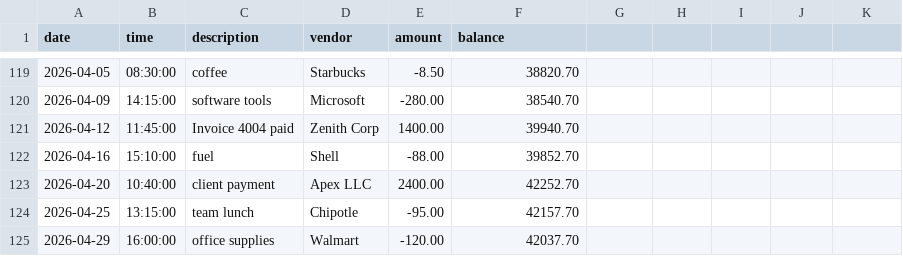
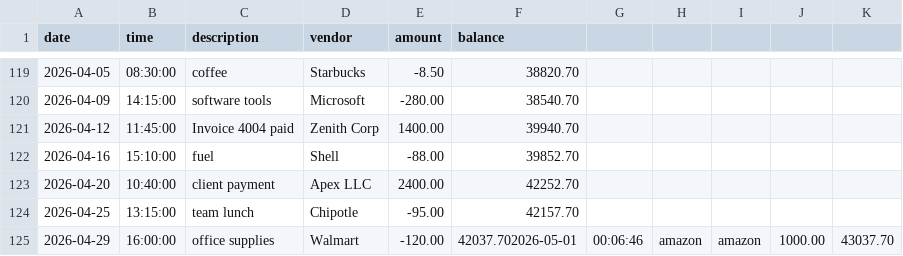
Before and after one commit to tdrattanavong/TaihvonneFinance, a CSV file: transactions.csv, drawn as a sheet; only a part is shown, gaps mark what is left out.

```diff
--- a/transactions.csv
+++ b/transactions.csv
@@ -124,2 +124,2 @@ date|time|description|vendor|amount|balance
 2026-04-25|13:15:00|team lunch|Chipotle|-95.00|42157.70
-2026-04-29|16:00:00|office supplies|Walmart|-120.00|42037.70
+2026-04-29|16:00:00|office supplies|Walmart|-120.00|42037.702026-05-01|00:06:46|amazon|amazon|1000.00|43037.70
```
Also changed, not shown: 2 other files.
